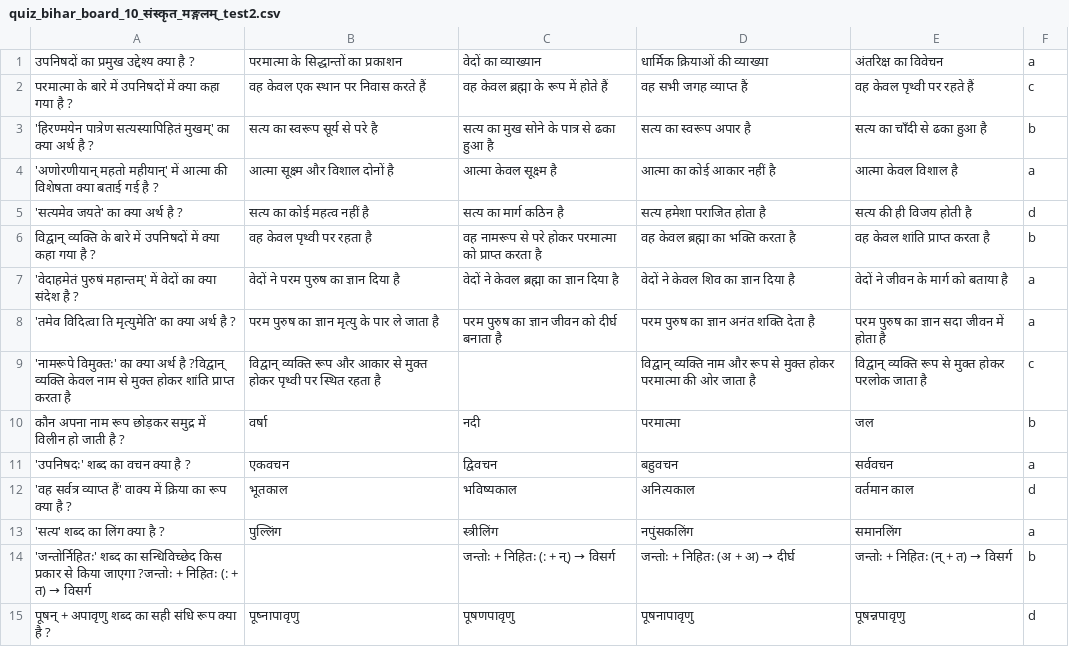
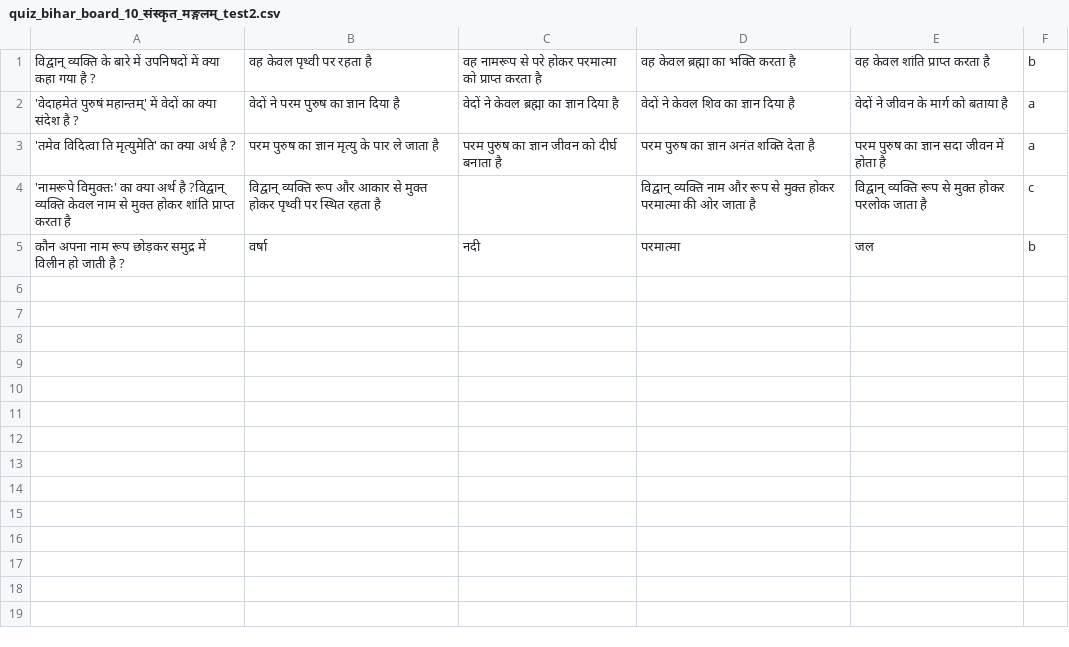
Before and after one commit to Learngupt/learngupt, a CSV file: Contents/Quizzes/quiz_bihar_board_10_संस्कृत_मङ्गलम्_test2.csv, drawn as a sheet; the diff names each change by its address in the sheet, - before the commit and + after, or states it on an @@ line.

```diff
--- a/Contents/Quizzes/quiz_bihar_board_10_संस्कृत_मङ्गलम्_test2.csv
+++ b/Contents/Quizzes/quiz_bihar_board_10_संस्कृत_मङ्गलम्_test2.csv
-row 1: उपनिषदों का प्रमुख उद्देश्य क्या है ? | परमात्मा के सिद्धान्तों का प्रकाशन | वेदों का व्याख्यान | धार्मिक क्रियाओं की व्याख्या | अंतरिक्ष का विवेचन | a
-row 2: परमात्मा के बारे में उपनिषदों में क्या कहा गया है ? | वह केवल एक स्थान पर निवास करते हैं | वह केवल ब्रह्मा के रूप में होते हैं | वह सभी जगह व्याप्त हैं | वह केवल पृथ्वी पर रहते हैं | c
-row 3: 'हिरण्मयेन पात्रेण सत्यस्यापिहितं मुखम्' का क्या अर्थ है ? | सत्य का स्वरूप सूर्य से परे है | सत्य का मुख सोने के पात्र से ढका हुआ है | सत्य का स्वरूप अपार है | सत्य का चाँदी से ढका हुआ है | b
-row 4: 'अणोरणीयान् महतो महीयान्' में आत्मा की विशेषता क्या बताई गई है ? | आत्मा सूक्ष्म और विशाल दोनों है | आत्मा केवल सूक्ष्म है | आत्मा का कोई आकार नहीं है | आत्मा केवल विशाल है | a
-row 5: 'सत्यमेव जयते' का क्या अर्थ है ? | सत्य का कोई महत्व नहीं है | सत्य का मार्ग कठिन है | सत्य हमेशा पराजित होता है | सत्य की ही विजय होती है | d
-row 11: 'उपनिषदः' शब्द का वचन क्या है ? | एकवचन | द्विवचन | बहुवचन | सर्ववचन | a
-row 12: 'वह सर्वत्र व्याप्त हैं' वाक्य में क्रिया का रूप क्या है ? | भूतकाल | भविष्यकाल | अनित्यकाल | वर्तमान काल | d
-row 13: 'सत्य' शब्द का लिंग क्या है ? | पुल्लिंग | स्त्रीलिंग | नपुंसकलिंग | समानलिंग | a
-row 14: 'जन्तोर्निहितः' शब्द का सन्धिविच्छेद किस प्रकार से किया जाएगा ?जन्तोः + निहितः (: + त) → विसर्ग |  | जन्तोः + निहितः (: + न्) → विसर्ग | जन्तोः + निहितः (अ + अ) → दीर्घ | जन्तोः + निहितः (न् + त) → विसर्ग | b
-row 15: पूषन् + अपावृणु शब्द का सही संधि रूप क्या है ? | पूष्नापावृणु | पूषणपावृणु | पूषनापावृणु | पूषन्नपावृणु | d
```
Also changed, not shown: Contents/Quizzes/quiz_bihar_board_10_संस्कृत_मङ्गलम्_test1.csv, 8 other files.
